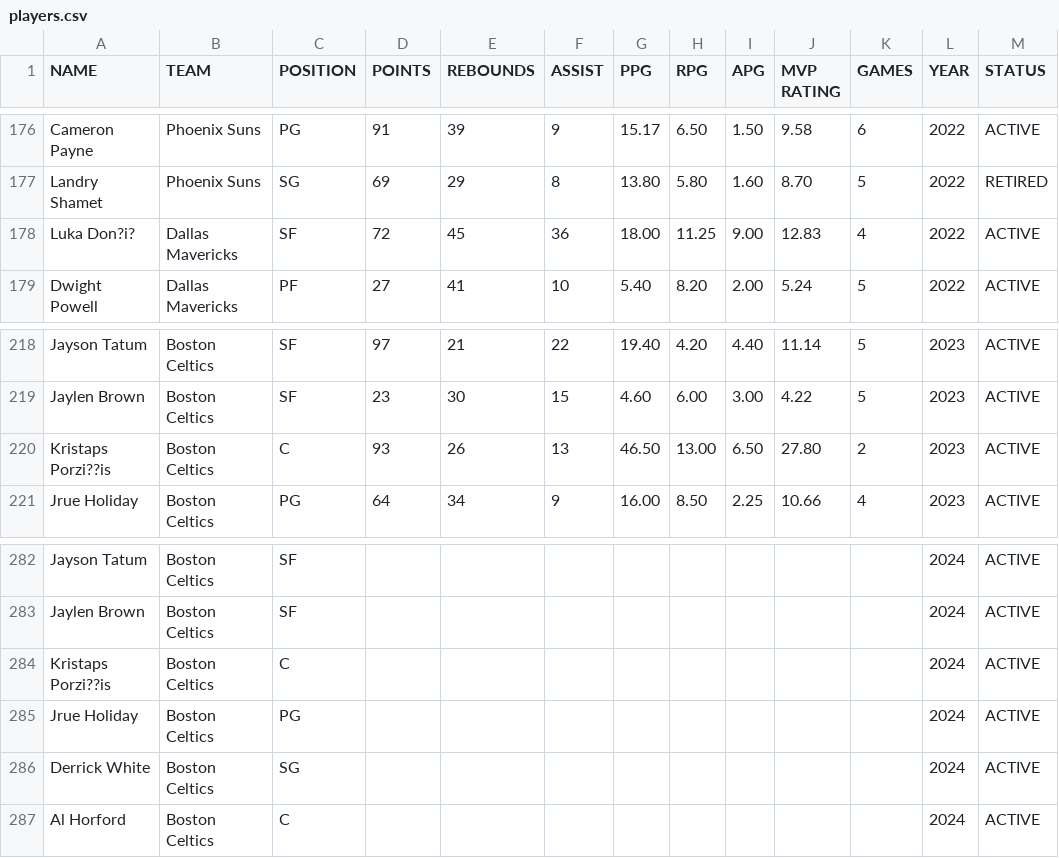
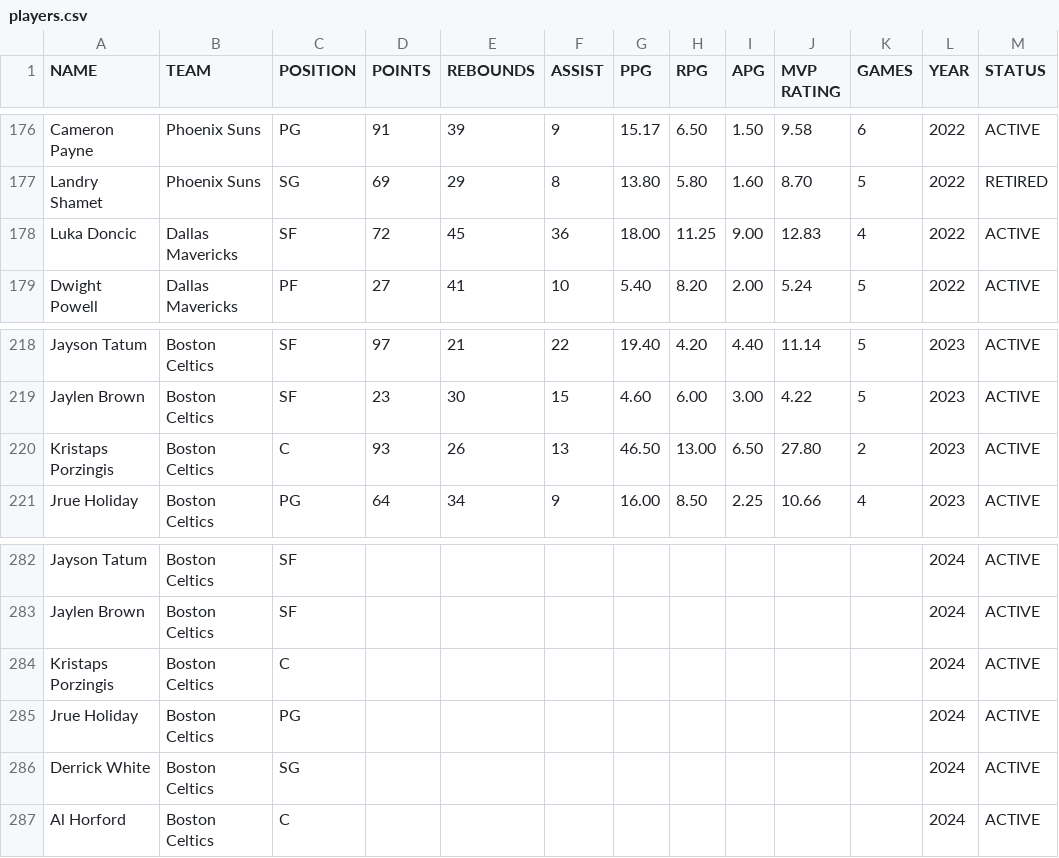
Before and after one commit to Hendrizzzz/OS-Midterm-Group-Project, a CSV file: players.csv, drawn as a sheet; only a part is shown, gaps mark what is left out; the diff covers the shown part only.

```diff
--- a/players.csv
+++ b/players.csv
@@ -177,3 +177,3 @@ Cameron Payne,Phoenix Suns,PG,91,39,9,15.17,6.50,1.50,9.58,6,2022,ACTIVE
 Landry Shamet,Phoenix Suns,SG,69,29,8,13.80,5.80,1.60,8.70,5,2022,RETIRED
-Luka Don?i?,Dallas Mavericks,SF,72,45,36,18.00,11.25,9.00,12.83,4,2022,ACTIVE
+Luka Doncic,Dallas Mavericks,SF,72,45,36,18.00,11.25,9.00,12.83,4,2022,ACTIVE
 Dwight Powell,Dallas Mavericks,PF,27,41,10,5.40,8.20,2.00,5.24,5,2022,ACTIVE
@@ -219,3 +219,3 @@ Jayson Tatum,Boston Celtics,SF,97,21,22,19.40,4.20,4.40,11.14,5,2023,ACTIVE
 Jaylen Brown,Boston Celtics,SF,23,30,15,4.60,6.00,3.00,4.22,5,2023,ACTIVE
-Kristaps Porzi??is,Boston Celtics,C,93,26,13,46.50,13.00,6.50,27.80,2,2023,ACTIVE
+Kristaps Porzingis,Boston Celtics,C,93,26,13,46.50,13.00,6.50,27.80,2,2023,ACTIVE
 Jrue Holiday,Boston Celtics,PG,64,34,9,16.00,8.50,2.25,10.66,4,2023,ACTIVE
@@ -283,3 +283,3 @@ Jayson Tatum,Boston Celtics,SF,,,,,,,,,2024,ACTIVE
 Jaylen Brown,Boston Celtics,SF,,,,,,,,,2024,ACTIVE
-Kristaps Porzi??is,Boston Celtics,C,,,,,,,,,2024,ACTIVE
+Kristaps Porzingis,Boston Celtics,C,,,,,,,,,2024,ACTIVE
 Jrue Holiday,Boston Celtics,PG,,,,,,,,,2024,ACTIVE
```
Also changed, not shown: 8 edited cells elsewhere in this file.
